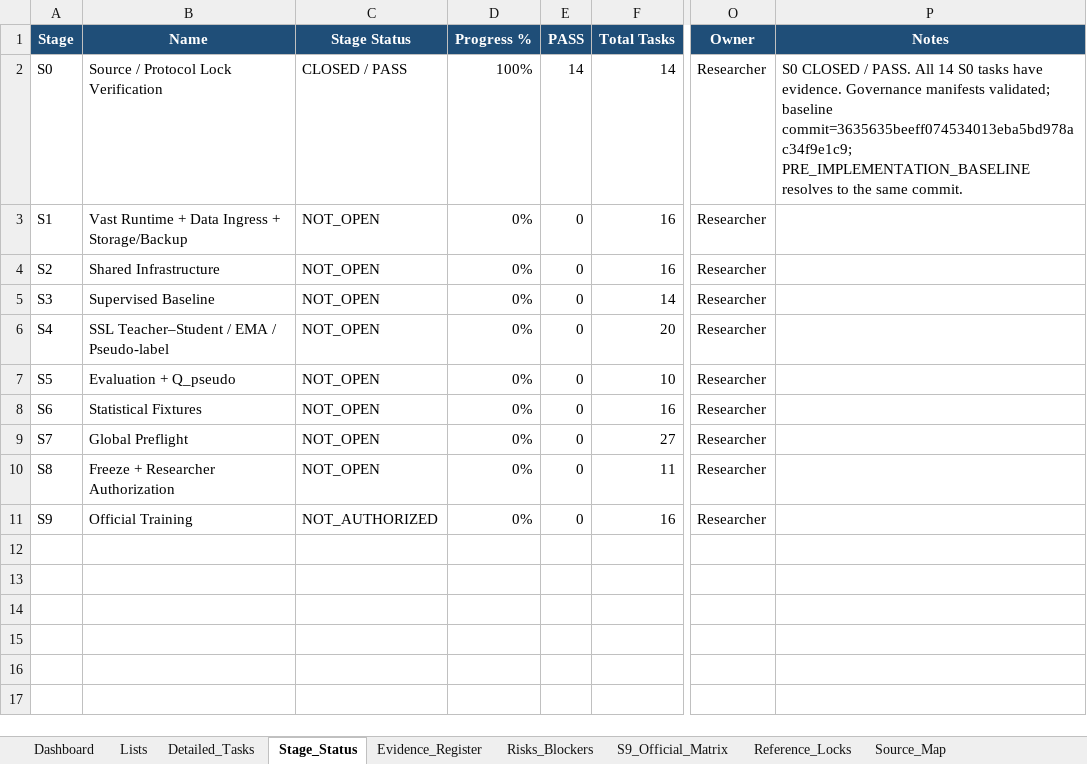
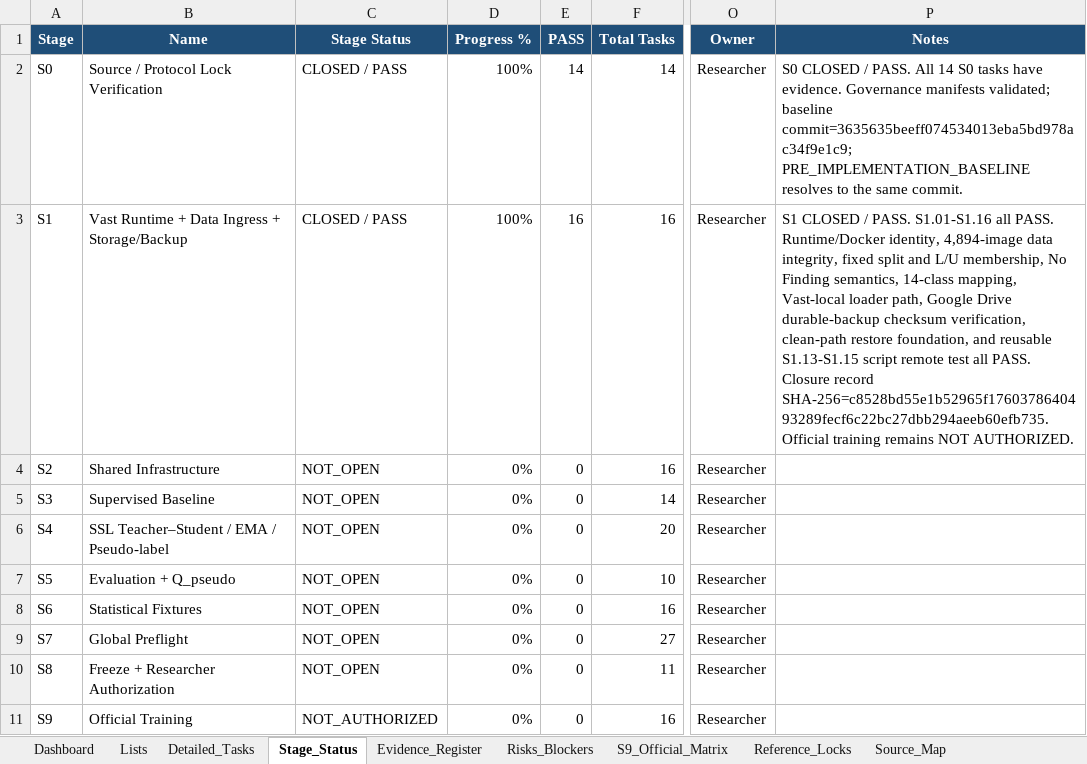
Before and after one commit to kelvinquach/ssl_detection_xray_v2, an Excel workbook: SSOD_S0_S9_Implementation_Management_Dashboard.xlsx, sheet Stage_Status, drawn as a sheet; only a part is shown, gaps mark what is left out; values as stored, in another font and other column widths than the file's, no borders; conditional formats and table styles not drawn; the diff names each change by its address in the sheet, - before the commit and + after, or states it on an @@ line.

```diff
--- a/SSOD_S0_S9_Implementation_Management_Dashboard.xlsx (sheet Stage_Status)
+++ b/SSOD_S0_S9_Implementation_Management_Dashboard.xlsx (sheet Stage_Status)
-C3 (Stage Status): NOT_OPEN
+C3 (Stage Status): CLOSED / PASS
-D3 (Progress %): 0%
+D3 (Progress %): 100%
-E3 (PASS): 0
+E3 (PASS): 16
-P3 (Notes): (empty)
+P3 (Notes): S1 CLOSED / PASS. S1.01-S1.16 all PASS. Runtime/Docker identity, 4,894-image data integrity, fixed split and L/U membership, No Finding semantics, 14-class mapping, Vast-local loader path, Google Drive durable-backup checksum verification, clean-path restore foundation, and reusable S1.13-S1.15 script remote test all PASS. Closure record SHA-256=c8528bd55e1b52965f1760378640493289fecf6c22bc27dbb294aeeb60efb735. Official training remains NOT AUTHORIZED.
```
Also changed, not shown: sheet Evidence_Register, sheet Detailed_Tasks, sheet Dashboard, charts or pictures.
